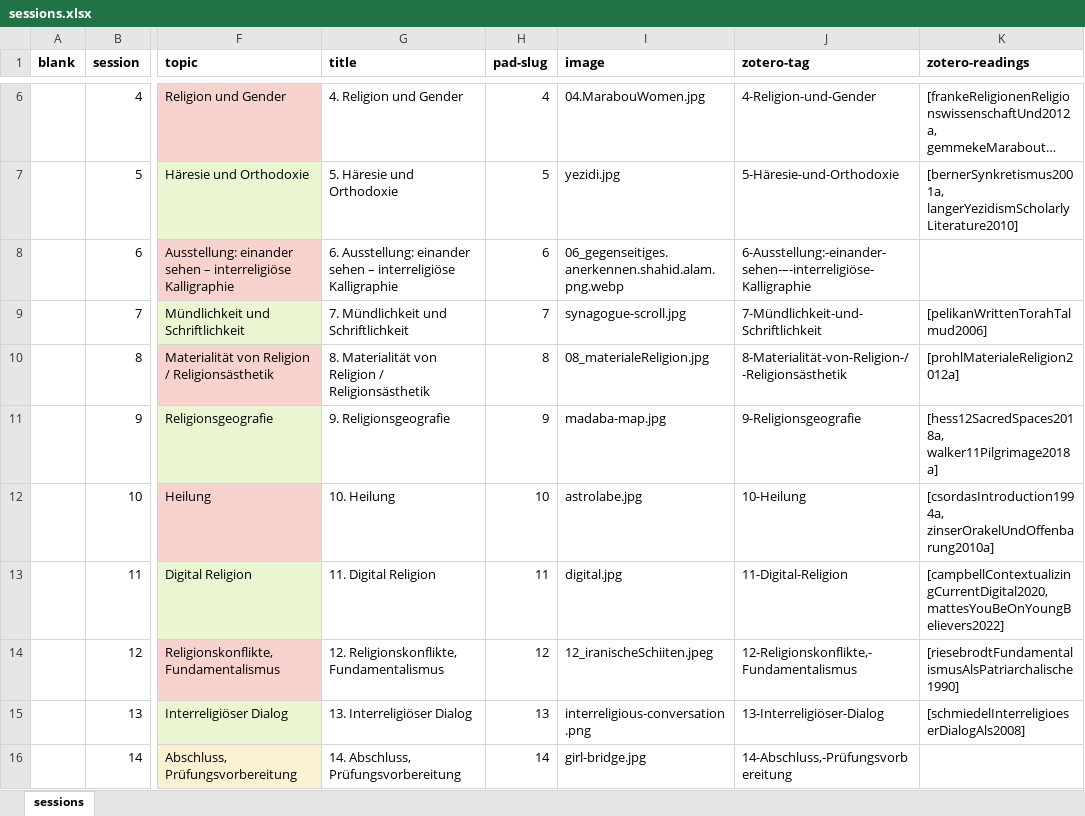
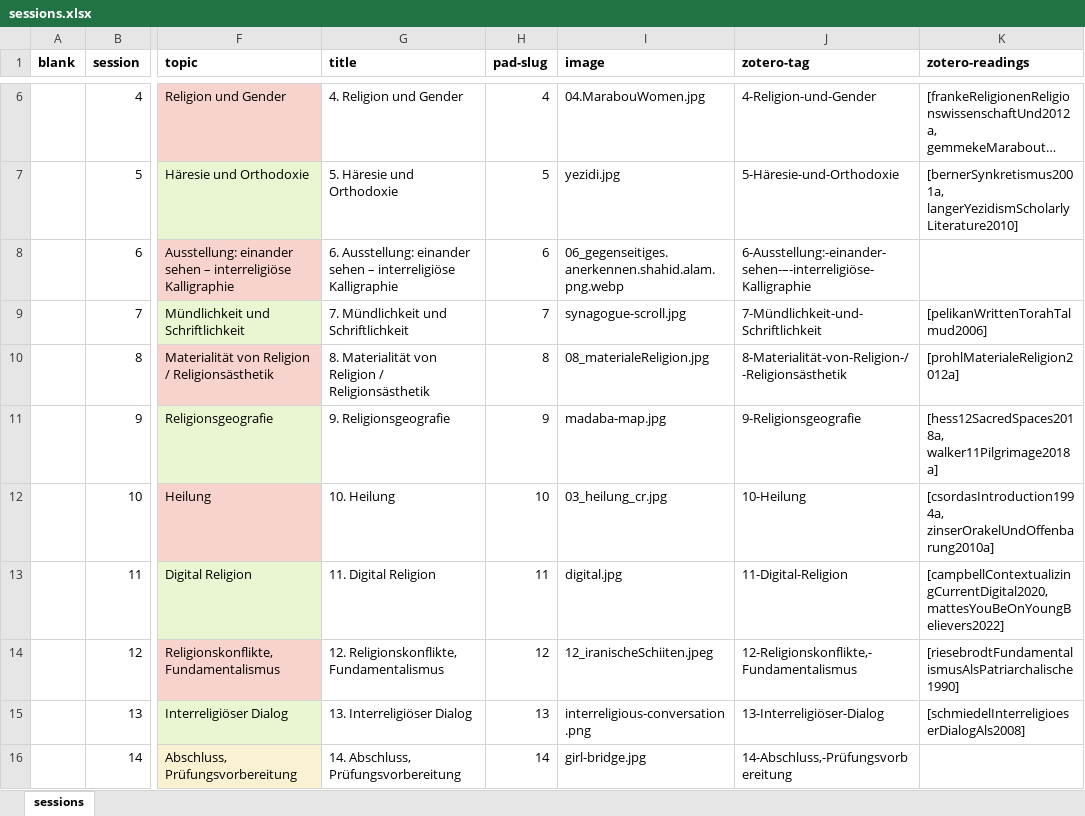
Before and after one commit to jirelations/23rw, an Excel workbook: _data/sessions.xlsx, sheet sessions, drawn as a sheet; only a part is shown, gaps mark what is left out; long unchanged cells end in …; values as stored, in another font and other column widths than the file's, no borders; the diff names each change by its address in the sheet, - before the commit and + after, or states it on an @@ line.

Commit message:
Images session 10

```diff
--- a/_data/sessions.xlsx (sheet sessions)
+++ b/_data/sessions.xlsx (sheet sessions)
-I12 (image): astrolabe.jpg
+I12 (image): 03_heilung_cr.jpg
```
Also changed, not shown: 5 other files.
